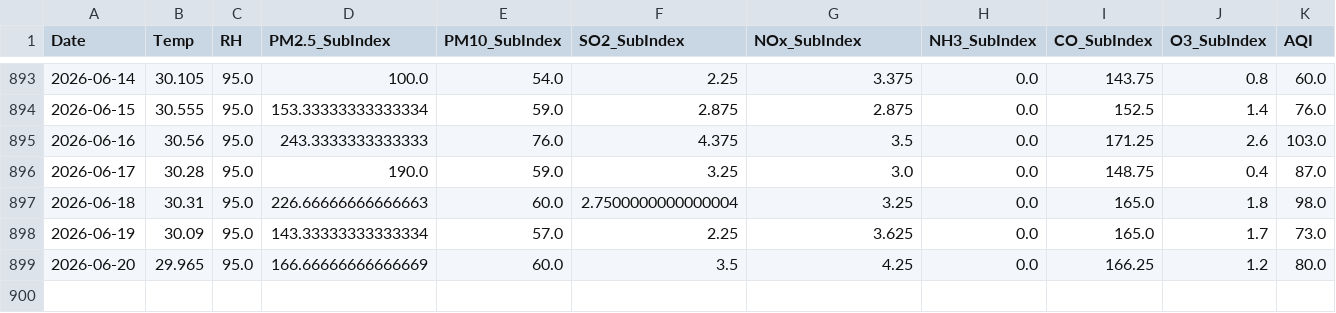
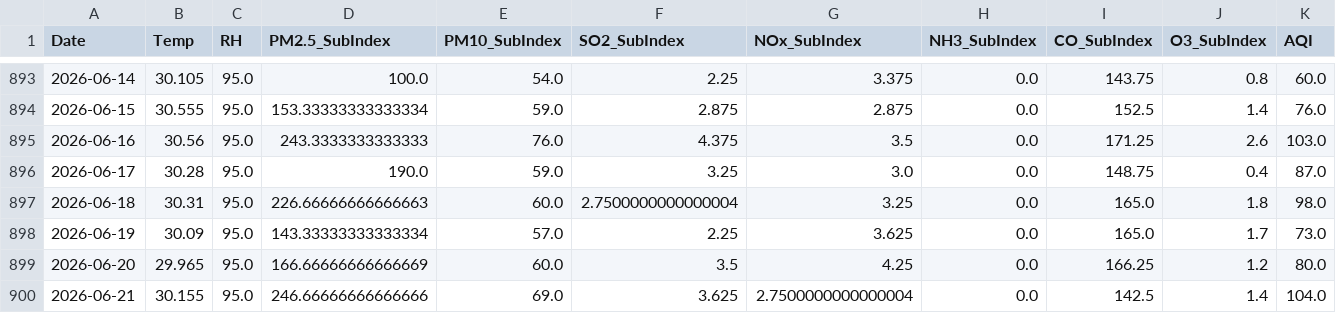
Before and after one commit to pavan3767/Project-AQI, a CSV file: Cleaned AQI Bulk data (26th Jan).csv, drawn as a sheet; only a part is shown, gaps mark what is left out; rows hold the shown columns only; the diff names each change by its address in the sheet, - before the commit and + after, or states it on an @@ line.

```diff
--- a/Cleaned AQI Bulk data (26th Jan).csv
+++ b/Cleaned AQI Bulk data (26th Jan).csv
+row 900: 2026-06-21 | 30.155 | 95.0 | 246.66666666666666 | 69.0 | 3.625 | 2.7500000000000004 | 0.0 | 142.5 | 1.4 | 104.0
```
Also changed, not shown: drift_log.csv, forecast_history.csv, 2 other files.
